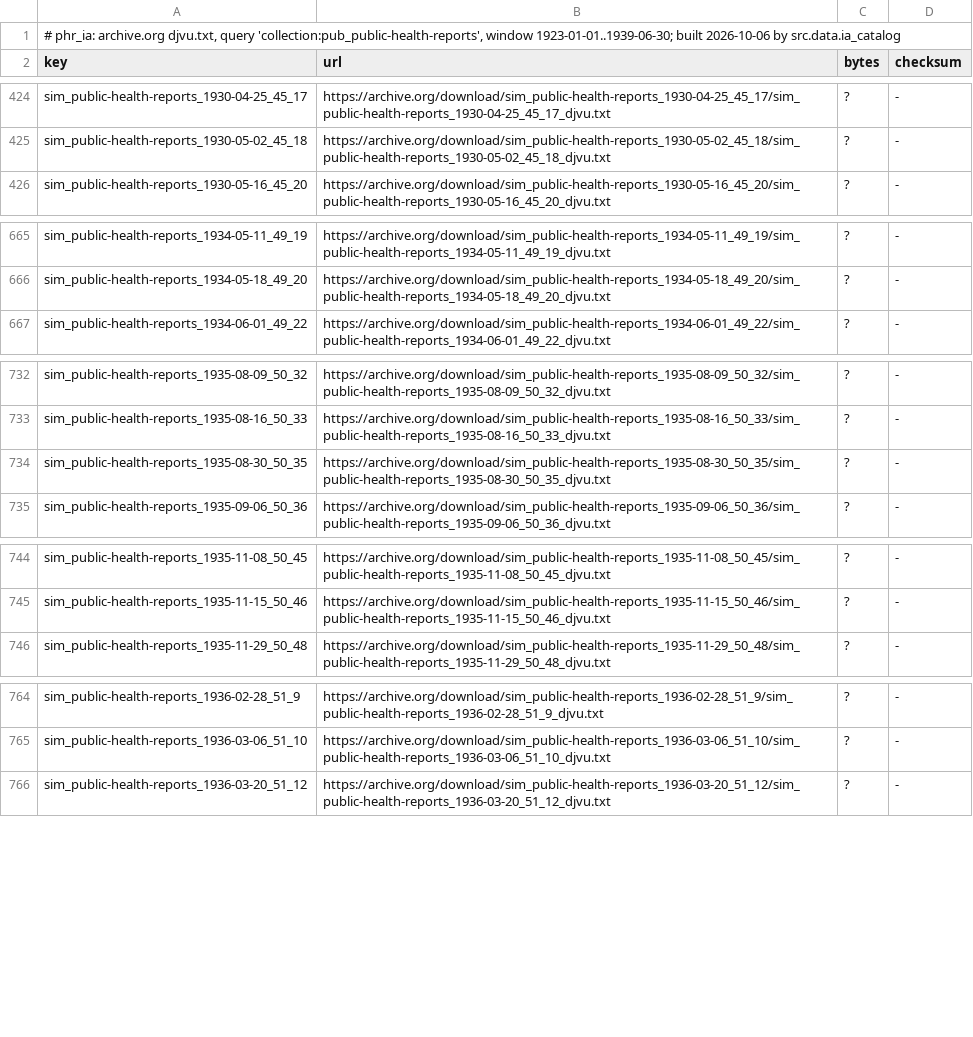
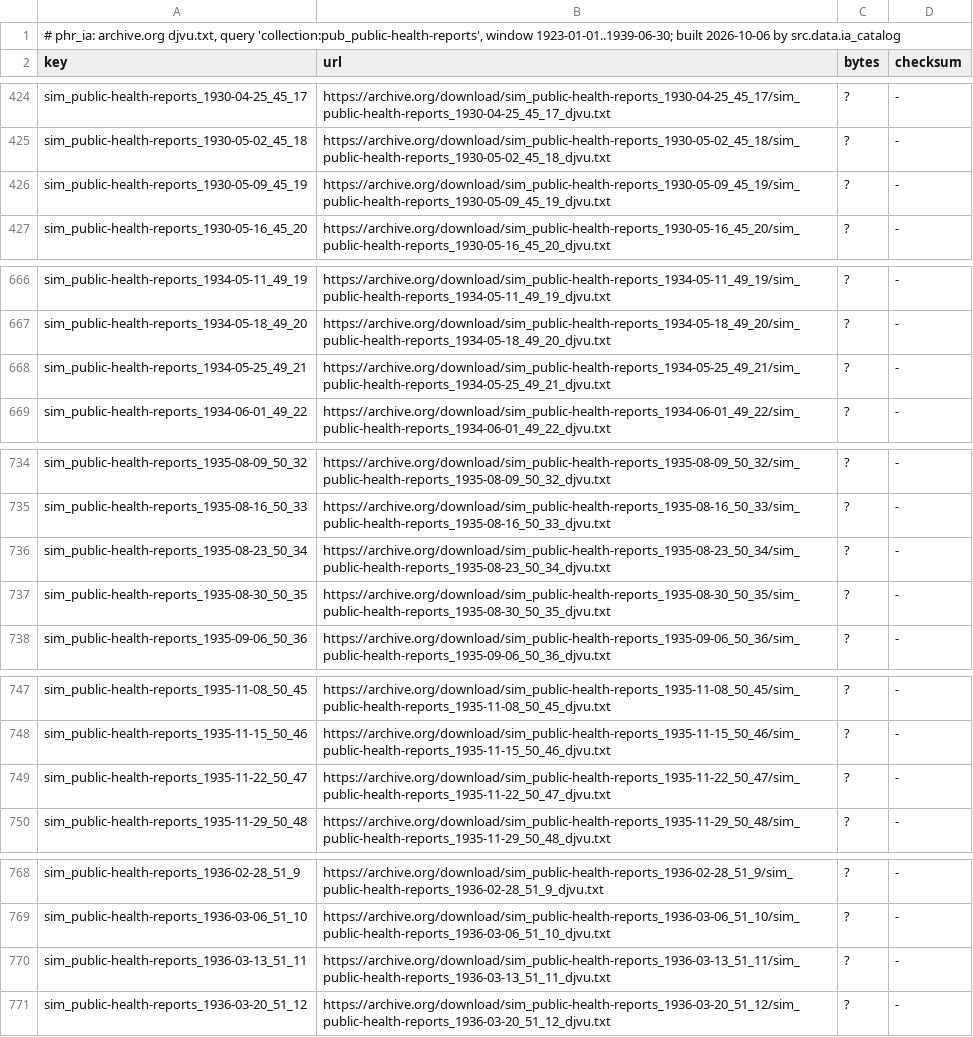
Before and after one commit to Shinoaki798/1939, a TSV file: config/phr_ia_files.tsv, drawn as a sheet; only a part is shown, gaps mark what is left out.

```diff
--- a/config/phr_ia_files.tsv
+++ b/config/phr_ia_files.tsv
@@ -425,2 +425,3 @@ sim_public-health-reports_1930-04-25_45_17	https://archive.org/download/sim_publ
 sim_public-health-reports_1930-05-02_45_18	https://archive.org/download/sim_public-health-reports_1930-05-02_45_18/sim_public-health-reports_1930-05-02_45_18_djvu.txt	?	-
+sim_public-health-reports_1930-05-09_45_19	https://archive.org/download/sim_public-health-reports_1930-05-09_45_19/sim_public-health-reports_1930-05-09_45_19_djvu.txt	?	-
 sim_public-health-reports_1930-05-16_45_20	https://archive.org/download/sim_public-health-reports_1930-05-16_45_20/sim_public-health-reports_1930-05-16_45_20_djvu.txt	?	-
@@ -666,2 +667,3 @@ sim_public-health-reports_1934-05-11_49_19	https://archive.org/download/sim_publ
 sim_public-health-reports_1934-05-18_49_20	https://archive.org/download/sim_public-health-reports_1934-05-18_49_20/sim_public-health-reports_1934-05-18_49_20_djvu.txt	?	-
+sim_public-health-reports_1934-05-25_49_21	https://archive.org/download/sim_public-health-reports_1934-05-25_49_21/sim_public-health-reports_1934-05-25_49_21_djvu.txt	?	-
 sim_public-health-reports_1934-06-01_49_22	https://archive.org/download/sim_public-health-reports_1934-06-01_49_22/sim_public-health-reports_1934-06-01_49_22_djvu.txt	?	-
@@ -733,2 +735,3 @@ sim_public-health-reports_1935-08-09_50_32	https://archive.org/download/sim_publ
 sim_public-health-reports_1935-08-16_50_33	https://archive.org/download/sim_public-health-reports_1935-08-16_50_33/sim_public-health-reports_1935-08-16_50_33_djvu.txt	?	-
+sim_public-health-reports_1935-08-23_50_34	https://archive.org/download/sim_public-health-reports_1935-08-23_50_34/sim_public-health-reports_1935-08-23_50_34_djvu.txt	?	-
 sim_public-health-reports_1935-08-30_50_35	https://archive.org/download/sim_public-health-reports_1935-08-30_50_35/sim_public-health-reports_1935-08-30_50_35_djvu.txt	?	-
@@ -745,2 +748,3 @@ sim_public-health-reports_1935-11-08_50_45	https://archive.org/download/sim_publ
 sim_public-health-reports_1935-11-15_50_46	https://archive.org/download/sim_public-health-reports_1935-11-15_50_46/sim_public-health-reports_1935-11-15_50_46_djvu.txt	?	-
+sim_public-health-reports_1935-11-22_50_47	https://archive.org/download/sim_public-health-reports_1935-11-22_50_47/sim_public-health-reports_1935-11-22_50_47_djvu.txt	?	-
 sim_public-health-reports_1935-11-29_50_48	https://archive.org/download/sim_public-health-reports_1935-11-29_50_48/sim_public-health-reports_1935-11-29_50_48_djvu.txt	?	-
@@ -765,2 +769,3 @@ sim_public-health-reports_1936-02-28_51_9	https://archive.org/download/sim_publi
 sim_public-health-reports_1936-03-06_51_10	https://archive.org/download/sim_public-health-reports_1936-03-06_51_10/sim_public-health-reports_1936-03-06_51_10_djvu.txt	?	-
+sim_public-health-reports_1936-03-13_51_11	https://archive.org/download/sim_public-health-reports_1936-03-13_51_11/sim_public-health-reports_1936-03-13_51_11_djvu.txt	?	-
 sim_public-health-reports_1936-03-20_51_12	https://archive.org/download/sim_public-health-reports_1936-03-20_51_12/sim_public-health-reports_1936-03-20_51_12_djvu.txt	?	-
```
Also changed, not shown: config/bstj_ia_files.tsv, config/bstj_ia_items.tsv, 9 other files.
